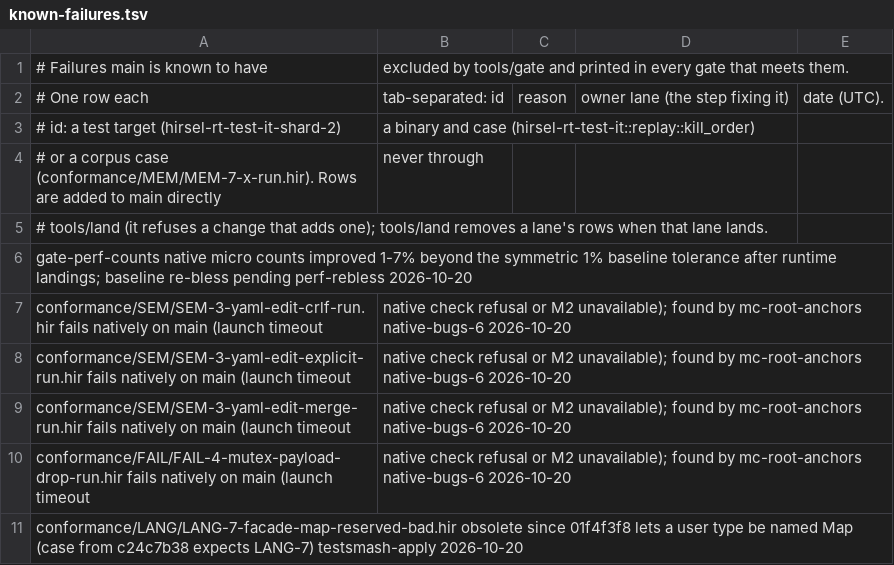
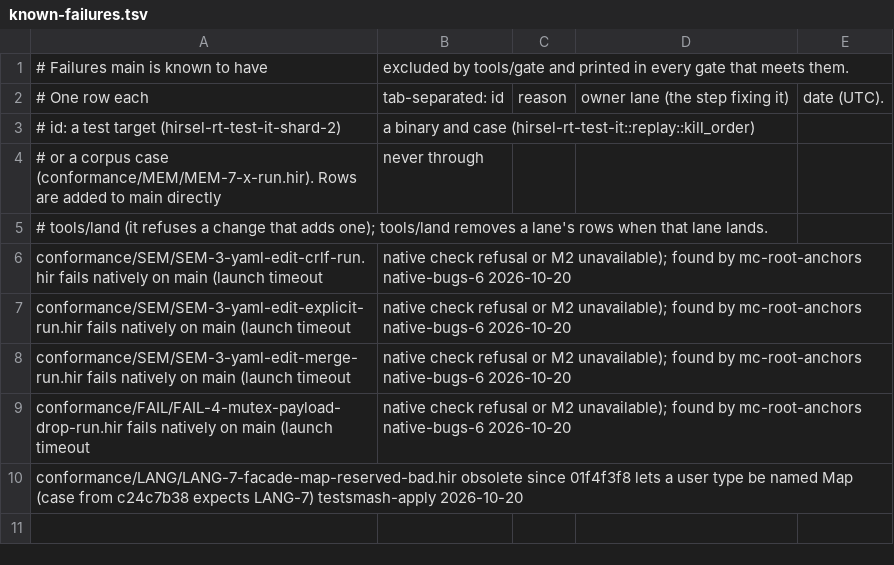
Before and after one commit to SamGalanakis/hirsel-lang, a TSV file: tools/known-failures.tsv, drawn as a sheet; the diff names each change by its address in the sheet, - before the commit and + after, or states it on an @@ line.

Commit message:
Refresh instruction budgets after runtime improvements.
Regenerate all 25 native/micro cases from clean main feeb0494. Every total improves by 1.34–7.32%; keep the symmetric 1% tolerance and the deferred compiler diagnostics unchanged. Remove the resolved gate-perf-counts known failure.

```diff
--- a/tools/known-failures.tsv
+++ b/tools/known-failures.tsv
-row 6: gate-perf-counts native micro counts improved 1-7% beyond the symmetric 1% baseline tolerance after runtime landings; baseline re-bless pending perf-rebless 2026-10-20
```
Also changed, not shown: tools/perf-counts.tsv.
